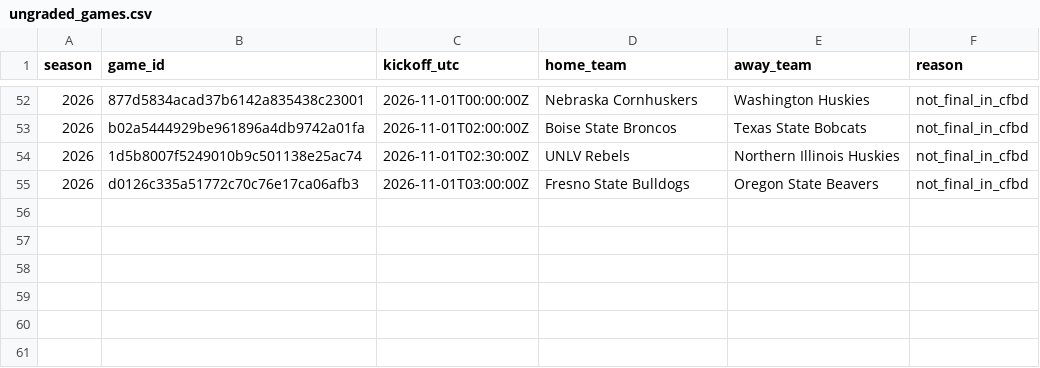
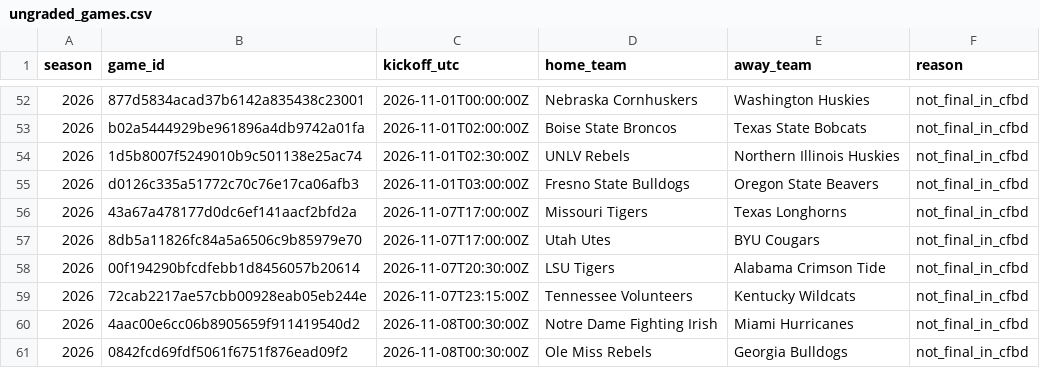
Before and after one commit to JarzCFB/codi-cfb-dashboard, a CSV file: reports/ungraded_games.csv, drawn as a sheet; only a part is shown, gaps mark what is left out; the diff names each change by its address in the sheet, - before the commit and + after, or states it on an @@ line.

```diff
--- a/reports/ungraded_games.csv
+++ b/reports/ungraded_games.csv
+row 56: 2026 | 43a67a478177d0dc6ef141aacf2bfd2a | 2026-11-07T17:00:00Z | Missouri Tigers | Texas Longhorns | not_final_in_cfbd
+row 57: 2026 | 8db5a11826fc84a5a6506c9b85979e70 | 2026-11-07T17:00:00Z | Utah Utes | BYU Cougars | not_final_in_cfbd
+row 58: 2026 | 00f194290bfcdfebb1d8456057b20614 | 2026-11-07T20:30:00Z | LSU Tigers | Alabama Crimson Tide | not_final_in_cfbd
+row 59: 2026 | 72cab2217ae57cbb00928eab05eb244e | 2026-11-07T23:15:00Z | Tennessee Volunteers | Kentucky Wildcats | not_final_in_cfbd
+row 60: 2026 | 4aac00e6cc06b8905659f911419540d2 | 2026-11-08T00:30:00Z | Notre Dame Fighting Irish | Miami Hurricanes | not_final_in_cfbd
+row 61: 2026 | 0842fcd69fdf5061f6751f876ead09f2 | 2026-11-08T00:30:00Z | Ole Miss Rebels | Georgia Bulldogs | not_final_in_cfbd
```
Also changed, not shown: reports/division_review.csv, 1 other file.
